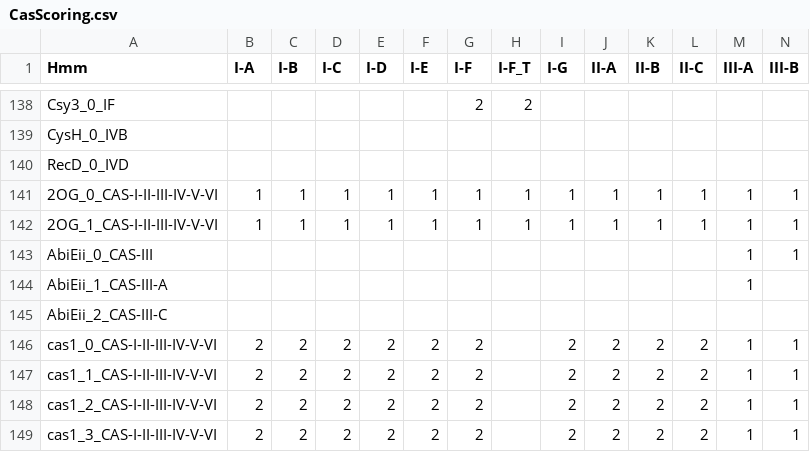
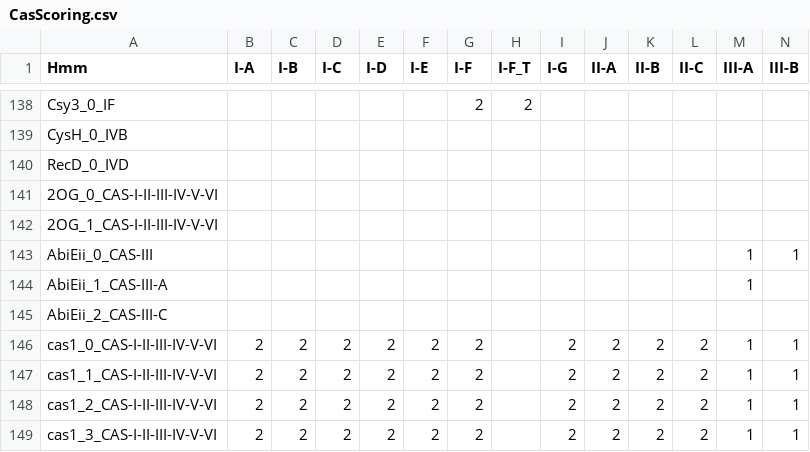
Before and after one commit to Russel88/CRISPRCasTyper, a CSV file: data/CasScoring.csv, drawn as a sheet; only a part is shown, gaps mark what is left out; removed rows and columns are numbered as before the commit, all else as after; rows hold the shown columns only; the diff names each change by its address in the sheet, - before the commit and + after, or states it on an @@ line.

Commit message:
update

```diff
--- a/data/CasScoring.csv
+++ b/data/CasScoring.csv
-row 141: 2OG_0_CAS-I-II-III-IV-V-VI | 1 | 1 | 1 | 1 | 1 | 1 | 1 | 1 | 1 | 1 | 1 | 1 | 1
-row 142: 2OG_1_CAS-I-II-III-IV-V-VI | 1 | 1 | 1 | 1 | 1 | 1 | 1 | 1 | 1 | 1 | 1 | 1 | 1
+row 141: 2OG_0_CAS-I-II-III-IV-V-VI
+row 142: 2OG_1_CAS-I-II-III-IV-V-VI
```
